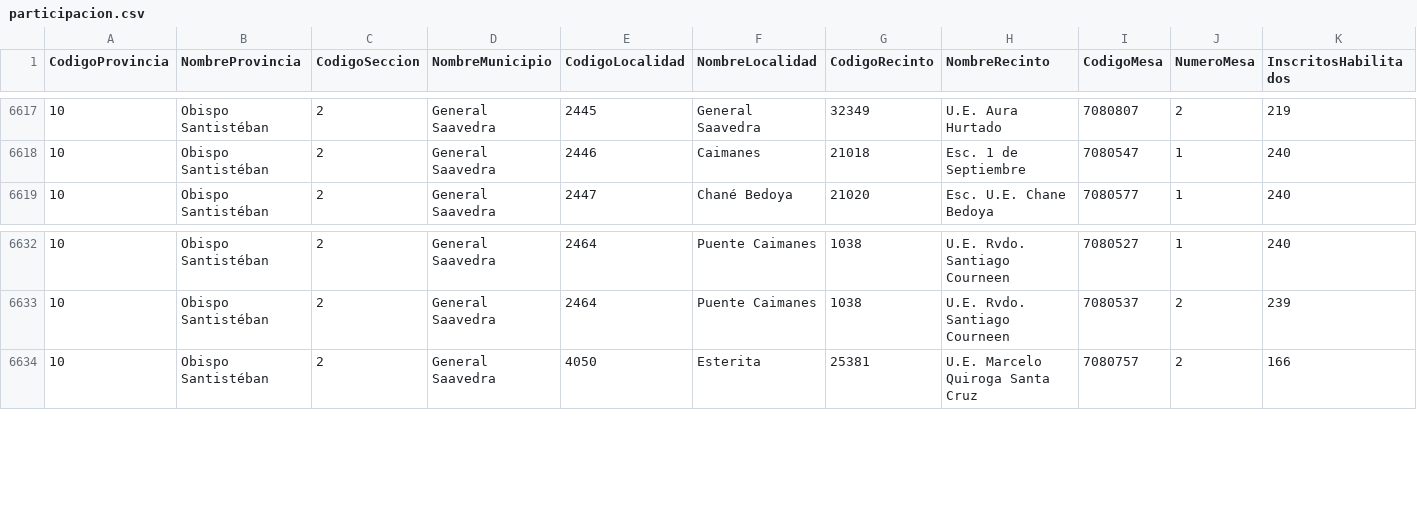
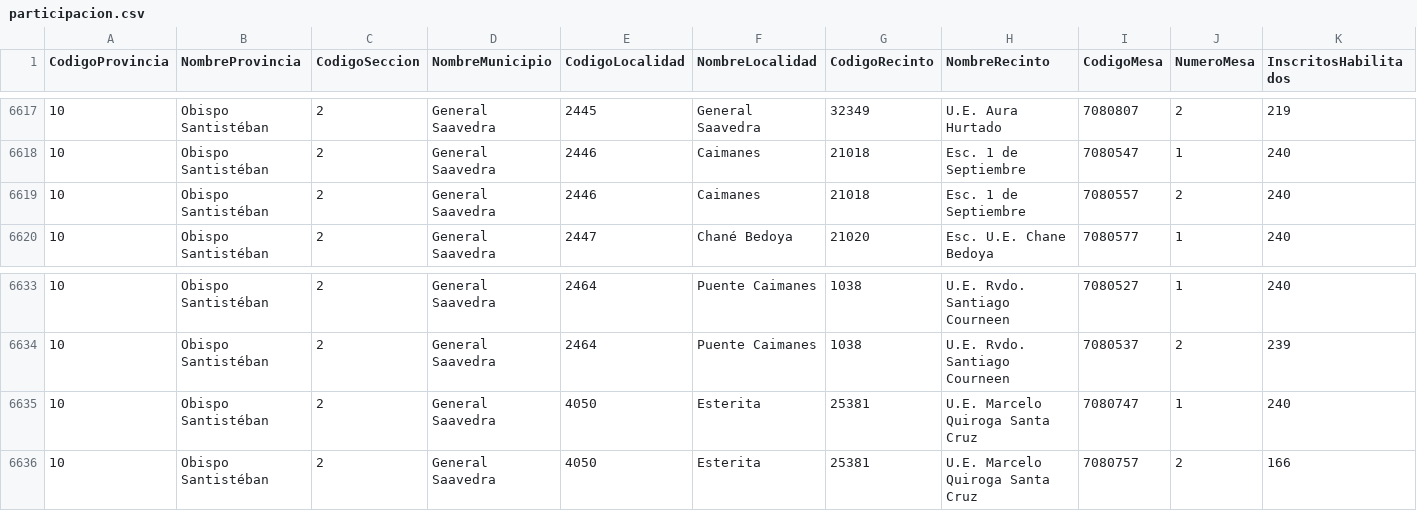
Before and after one commit to mauforonda/subnacionales2026, a CSV file: resultados/primera_vuelta/santa-cruz/alcaldesaalcalde/participacion.csv, drawn as a sheet; only a part is shown, gaps mark what is left out; rows hold the shown columns only; the diff names each change by its address in the sheet, - before the commit and + after, or states it on an @@ line.

```diff
--- a/resultados/primera_vuelta/santa-cruz/alcaldesaalcalde/participacion.csv
+++ b/resultados/primera_vuelta/santa-cruz/alcaldesaalcalde/participacion.csv
+row 6619: 10 | Obispo Santistéban | 2 | General Saavedra | 2446 | Caimanes | 21018 | Esc. 1 de Septiembre | 7080557 | 2 | 240
+row 6635: 10 | Obispo Santistéban | 2 | General Saavedra | 4050 | Esterita | 25381 | U.E. Marcelo Quiroga Santa Cruz | 7080747 | 1 | 240
```
Also changed, not shown: resultados/primera_vuelta/santa-cruz/alcaldesaalcalde/validos.csv, resultados/primera_vuelta/santa-cruz/concejales/participacion.csv, 24 other files.
